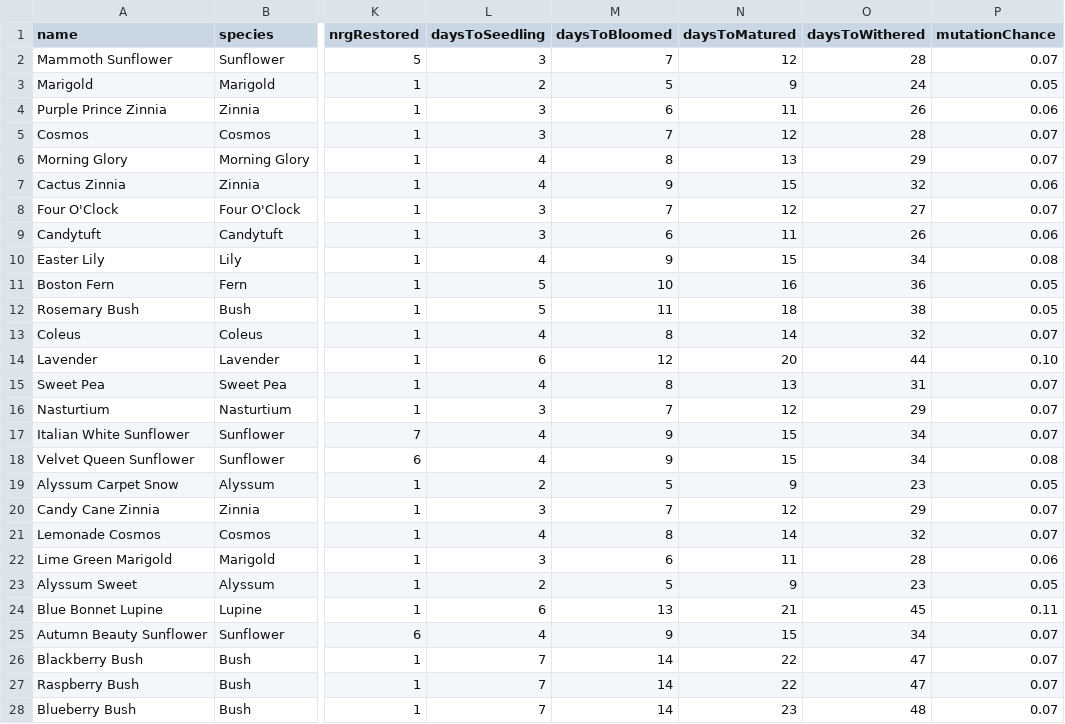
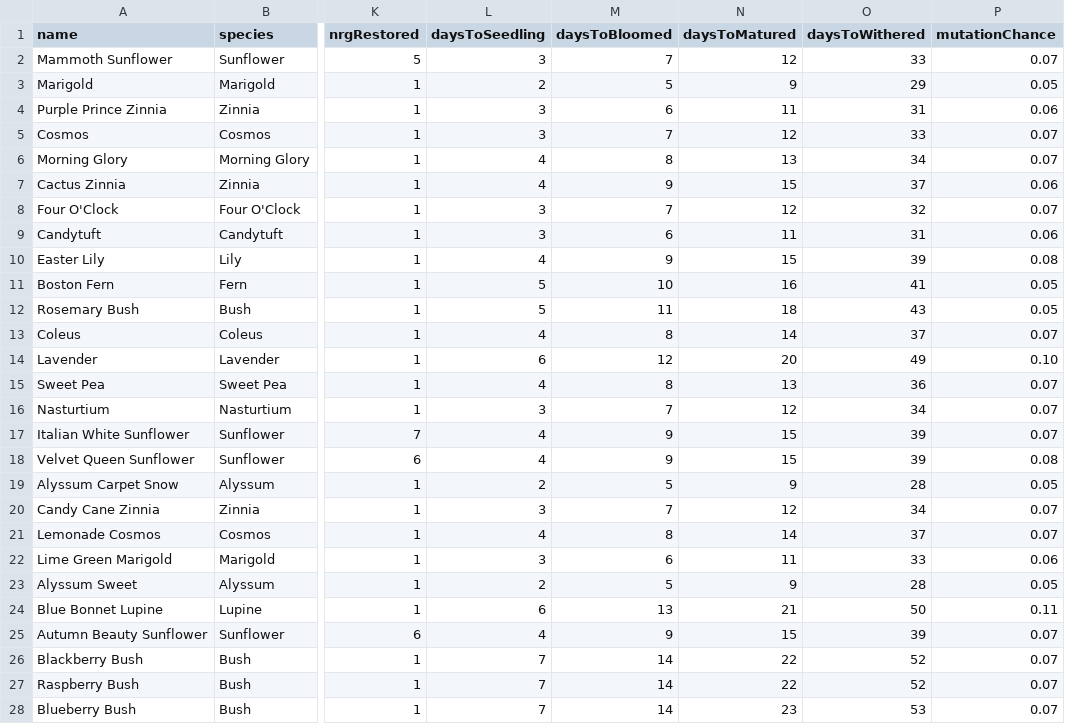
Before and after one commit to patchbandana/sunflowrSimulator, a CSV file: flowers.csv, drawn as a sheet; only a part is shown, gaps mark what is left out; the diff covers the shown part only; the diff names each change by its address in the sheet, - before the commit and + after, or states it on an @@ line.

Commit message:
the main game file
INTELLECTUAL PROPERTY OF PAT

```diff
--- a/flowers.csv
+++ b/flowers.csv
-O2 (daysToWithered): 28
+O2 (daysToWithered): 33
-O3 (daysToWithered): 24
+O3 (daysToWithered): 29
-O4 (daysToWithered): 26
+O4 (daysToWithered): 31
-O5 (daysToWithered): 28
+O5 (daysToWithered): 33
-O6 (daysToWithered): 29
+O6 (daysToWithered): 34
-O7 (daysToWithered): 32
+O7 (daysToWithered): 37
-O8 (daysToWithered): 27
+O8 (daysToWithered): 32
-O9 (daysToWithered): 26
+O9 (daysToWithered): 31
-O10 (daysToWithered): 34
+O10 (daysToWithered): 39
-O11 (daysToWithered): 36
+O11 (daysToWithered): 41
-O12 (daysToWithered): 38
+O12 (daysToWithered): 43
-O13 (daysToWithered): 32
+O13 (daysToWithered): 37
-O14 (daysToWithered): 44
+O14 (daysToWithered): 49
-O15 (daysToWithered): 31
+O15 (daysToWithered): 36
-O16 (daysToWithered): 29
+O16 (daysToWithered): 34
-O17:O18 (daysToWithered): 34
+O17:O18 (daysToWithered): 39
-O19 (daysToWithered): 23
+O19 (daysToWithered): 28
-O20 (daysToWithered): 29
+O20 (daysToWithered): 34
-O21 (daysToWithered): 32
+O21 (daysToWithered): 37
-O22 (daysToWithered): 28
+O22 (daysToWithered): 33
-O23 (daysToWithered): 23
+O23 (daysToWithered): 28
-O24 (daysToWithered): 45
+O24 (daysToWithered): 50
-O25 (daysToWithered): 34
+O25 (daysToWithered): 39
-O26:O27 (daysToWithered): 47
+O26:O27 (daysToWithered): 52
-O28 (daysToWithered): 48
+O28 (daysToWithered): 53
```
Also changed, not shown: 5 added rows and 25 edited cells elsewhere in this file.
